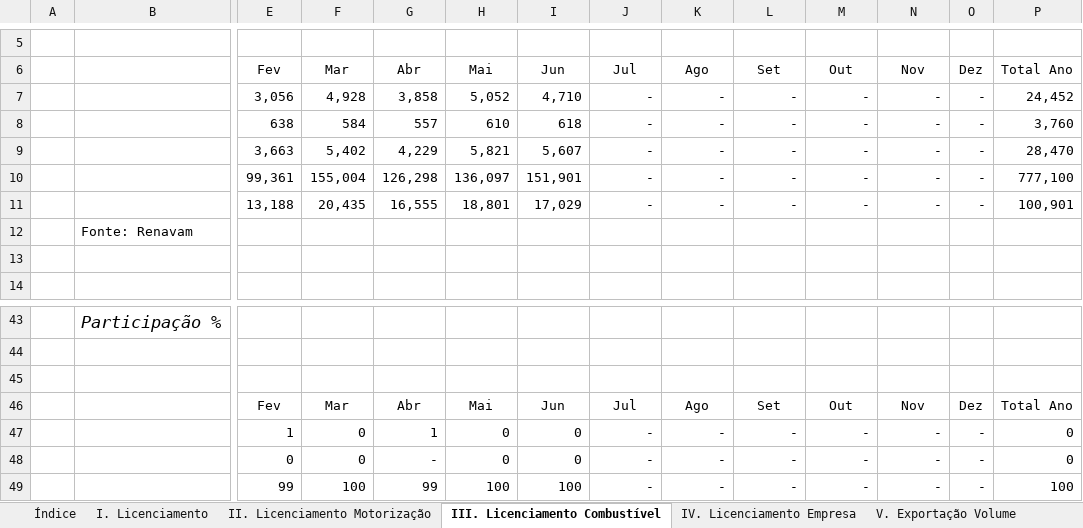
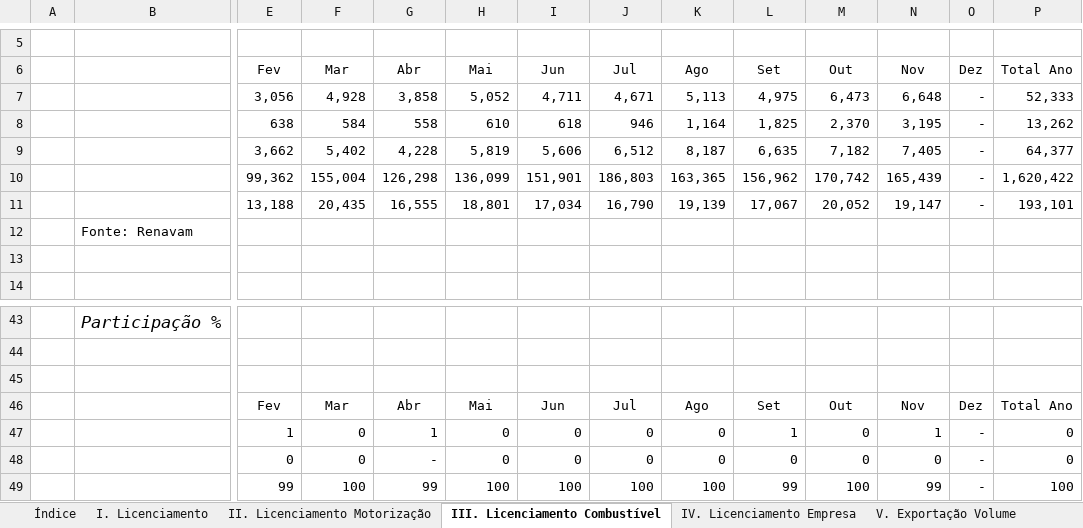
Before and after one commit to observatoriodaindustria/ANFAVEA, an Excel workbook: Arquivo/emplacamento.xlsx, sheet III. Licenciamento Combustível, drawn as a sheet; only a part is shown, gaps mark what is left out; values as stored, in another font and other column widths than the file's, no borders; removed rows and columns are numbered as before the commit, all else as after; rows hold the shown columns only; the diff covers the shown part only; the diff names each change by its address in the sheet, - before the commit and + after, or states it on an @@ line.

```diff
--- a/Arquivo/emplacamento.xlsx (sheet III. Licenciamento Combustível)
+++ b/Arquivo/emplacamento.xlsx (sheet III. Licenciamento Combustível)
-I7 (Jun): 4,710
+I7 (Jun): 4,711
-J7 (Jul): -
+J7 (Jul): 4,671
-K7 (Ago): -
+K7 (Ago): 5,113
-L7 (Set): -
+L7 (Set): 4,975
-M7 (Out): -
+M7 (Out): 6,473
-N7 (Nov): -
+N7 (Nov): 6,648
-P7 (Total Ano): 24,452
+P7 (Total Ano): 52,333
-row 8:  |  | 638 | 584 | 557 | 610 | 618 | - | - | - | - | - | - | 3,760
-row 9:  |  | 3,663 | 5,402 | 4,229 | 5,821 | 5,607 | - | - | - | - | - | - | 28,470
-row 10:  |  | 99,361 | 155,004 | 126,298 | 136,097 | 151,901 | - | - | - | - | - | - | 777,100
-row 11:  |  | 13,188 | 20,435 | 16,555 | 18,801 | 17,029 | - | - | - | - | - | - | 100,901
+row 8:  |  | 638 | 584 | 558 | 610 | 618 | 946 | 1,164 | 1,825 | 2,370 | 3,195 | - | 13,262
+row 9:  |  | 3,662 | 5,402 | 4,228 | 5,819 | 5,606 | 6,512 | 8,187 | 6,635 | 7,182 | 7,405 | - | 64,377
+row 10:  |  | 99,362 | 155,004 | 126,298 | 136,099 | 151,901 | 186,803 | 163,365 | 156,962 | 170,742 | 165,439 | - | 1,620,422
+row 11:  |  | 13,188 | 20,435 | 16,555 | 18,801 | 17,034 | 16,790 | 19,139 | 17,067 | 20,052 | 19,147 | - | 193,101
-J47:J48 (Jul): -
+J47:J48 (Jul): 0
-K47:K48 (Ago): -
+K47:K48 (Ago): 0
-L47 (Set): -
+L47 (Set): 1
-M47:M48 (Out): -
+M47:M48 (Out): 0
-N47 (Nov): -
+N47 (Nov): 1
-L48 (Set): -
+L48 (Set): 0
-N48 (Nov): -
+N48 (Nov): 0
-J49 (Jul): -
+J49 (Jul): 100
-K49 (Ago): -
+K49 (Ago): 100
-L49 (Set): -
+L49 (Set): 99
-M49 (Out): -
+M49 (Out): 100
-N49 (Nov): -
+N49 (Nov): 99
```
Also changed, not shown: 49 edited cells elsewhere in this sheet, sheet IV. Licenciamento Empresa, sheet I. Licenciamento, sheet V. Exportação Volume, sheet II. Licenciamento Motorização, sheet VI. Produção, sheet VII. Outras informações, hidden cells, 1 other file.
